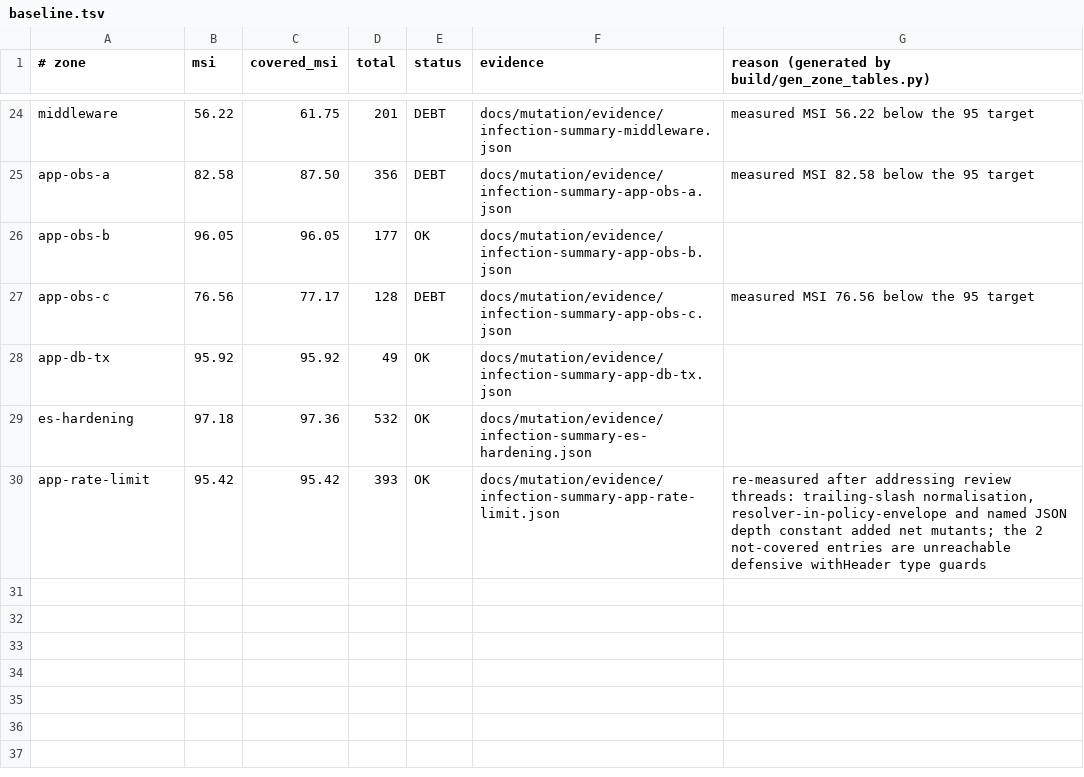
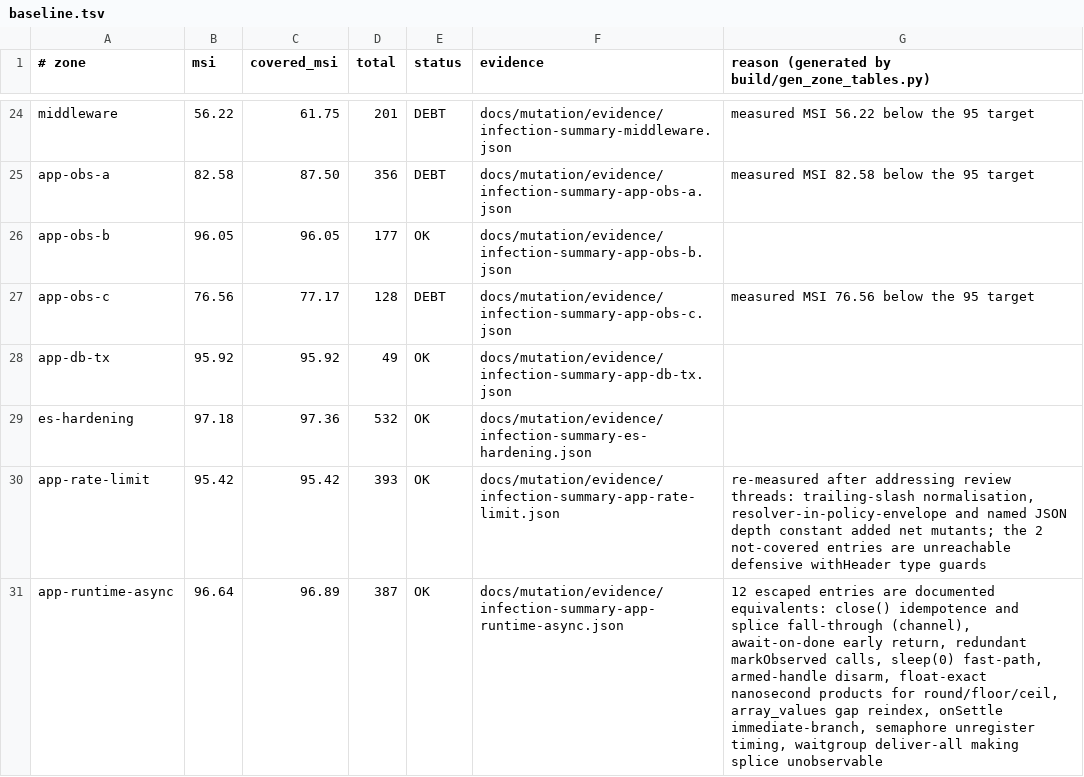
Before and after one commit to mbetixz/zef-framework, a TSV file: docs/mutation/baseline.tsv, drawn as a sheet; only a part is shown, gaps mark what is left out.

Commit message:
feat(runtime): v2.26.0 Async Runtime — fiber scheduler, channels, cancellation
Domain (src/Domain/Runtime/Async/):
- TaskInterface + TaskState enum (Pending→Running→terminal, isTerminal)
- CancellationTokenSource/CancellationToken: once-only cooperative
  cancellation registry, registration-ordered callbacks, read-only view
- MonotonicClockInterface port (hrtime default; fakes in tests)
- AsyncException hierarchy: TaskCancelled, AsyncTimeout, ChannelClosed,
  Deadlock, UnobservedTask (never-swallowed failure surfacing)

Application (src/Application/Runtime/Async/):
- FiberScheduler: FIFO fiber pump + due-ordered timers, spawn/await/
  awaitAll/suspend/sleep/timeout/run, deadlock detection with task names,
  unobserved-failure surfacing, deliver-vs-cancel race resolution,
  cooperative cancellation at suspension points, SleeperInterface idle
  waits (deterministic under fakes), full reset for scheduler reuse
- FiberChannel: bounded FIFO (capacity>=1, default 1), one-side-parked
  invariant, direct handoff without buffering, close() draining semantics,
  cancellation splice so ghost entries cannot swallow values
- Semaphore: permit cap, token-cancellable acquire, over-release guard
- WaitGroup: add/done/await barrier, fail-fast on unmatched done()
- CoroutineLocal: WeakMap<Fiber> per-coroutine storage
- HrMonotonicClock: production monotonic default

Tests: 99 new (AsyncKernelV26Test, AsyncPrimitivesV26Test, FakeAsyncClock,
FakeAsyncSleeper) — fully deterministic, no real sleeps. Mutation zone
app-runtime-async: 387 mutants, MSI 96.64% (covered 96.89%), 12 documented
equivalent escapes; mutation-driven refactors removed dead branches (timer
seq tiebreak, receive() sender-handoff, step() cancel-before-start, await
isDone fast-path, redundant markObserved/disarm, sleep(0) fast-path,
waitgroup splice, semaphore unregister machinery). EdgeMatrix APCu tests
now skip cleanly without ext-apcu.

Version: ZefVersion 2.25.0 -> 2.26.0; CHANGELOG-v2.26.0.md, README rows,
ROADMAP checkbox, classmap +22 FQCN, mutation evidence + zone rows.

```diff
--- a/docs/mutation/baseline.tsv
+++ b/docs/mutation/baseline.tsv
@@ -30 +30,2 @@ es-hardening|97.18|97.36|532|OK|docs/mutation/evidence/infection-summary-es-hard
 app-rate-limit|95.42|95.42|393|OK|docs/mutation/evidence/infection-summary-app-rate-limit.json|re-measured after addressing review threads: trailing-slash normalisation, resolver-in-policy-envelope and named JSON depth constant added net mutants; the 2 not-covered entries are unreachable defensive withHeader type guards
+app-runtime-async|96.64|96.89|387|OK|docs/mutation/evidence/infection-summary-app-runtime-async.json|12 escaped entries are documented equivalents: close() idempotence and splice fall-through (channel), await-on-done early return, redundant markObserved calls, sleep(0) fast-path, armed-handle disarm, float-exact nanosecond products for round/floor/ceil, array_values gap reindex, onSettle immediate-branch, semaphore unregister timing, waitgroup deliver-all making splice unobservable
```
Also changed, not shown: docs/mutation/zones.tsv, scripts/f16_zones.tsv, 32 other files.
